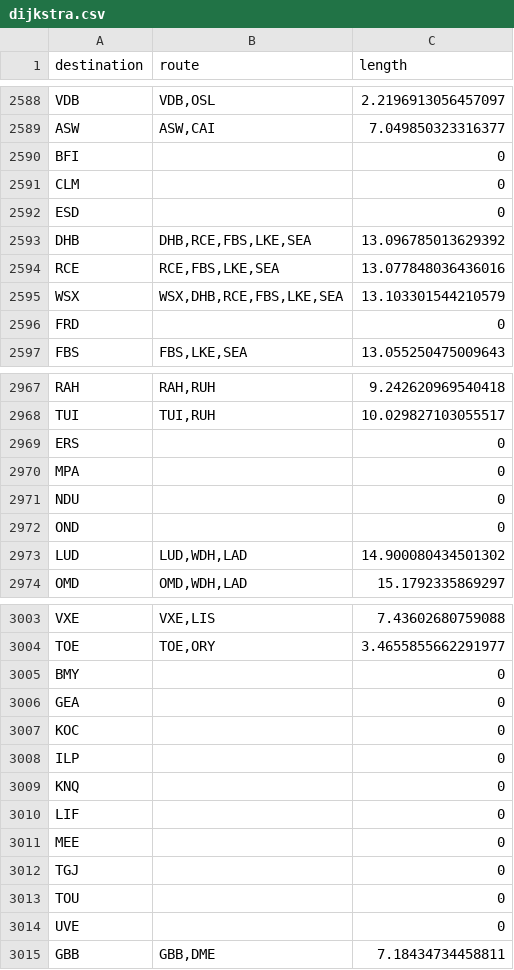
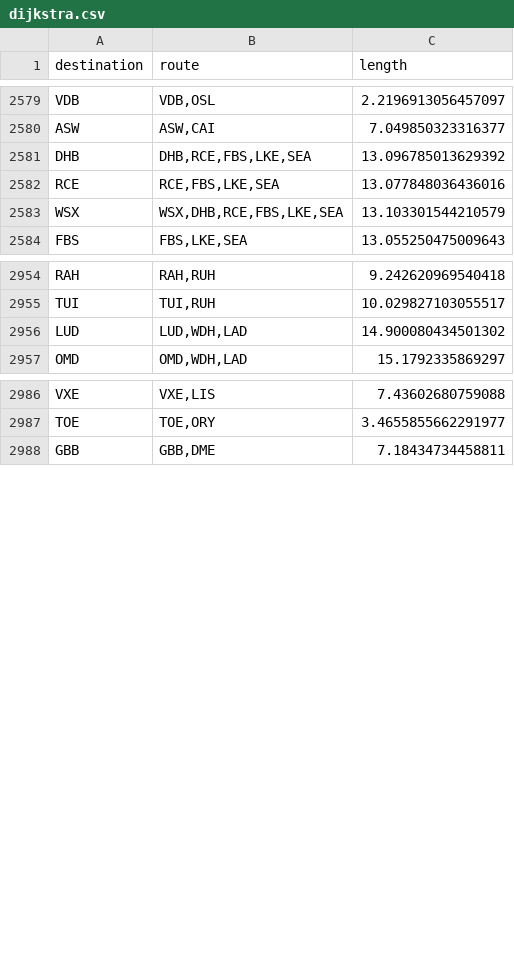
Before and after one commit to stvno/Bartholomap, a CSV file: flights/dijkstra.csv, drawn as a sheet; only a part is shown, gaps mark what is left out; the diff covers the shown part only; the diff names each change by its address in the sheet, - before the commit and + after, or states it on an @@ line.

```diff
--- a/flights/dijkstra.csv
+++ b/flights/dijkstra.csv
-row 2590: BFI |  | 0
-row 2591: CLM |  | 0
-row 2592: ESD |  | 0
-row 2596: FRD |  | 0
-row 2969: ERS |  | 0
-row 2970: MPA |  | 0
-row 2971: NDU |  | 0
-row 2972: OND |  | 0
-row 3005: BMY |  | 0
-row 3006: GEA |  | 0
-row 3007: KOC |  | 0
-row 3008: ILP |  | 0
-row 3009: KNQ |  | 0
-row 3010: LIF |  | 0
-row 3011: MEE |  | 0
-row 3012: TGJ |  | 0
-row 3013: TOU |  | 0
-row 3014: UVE |  | 0
```
Also changed, not shown: 9 removed rows elsewhere in this file, 5 other files.
